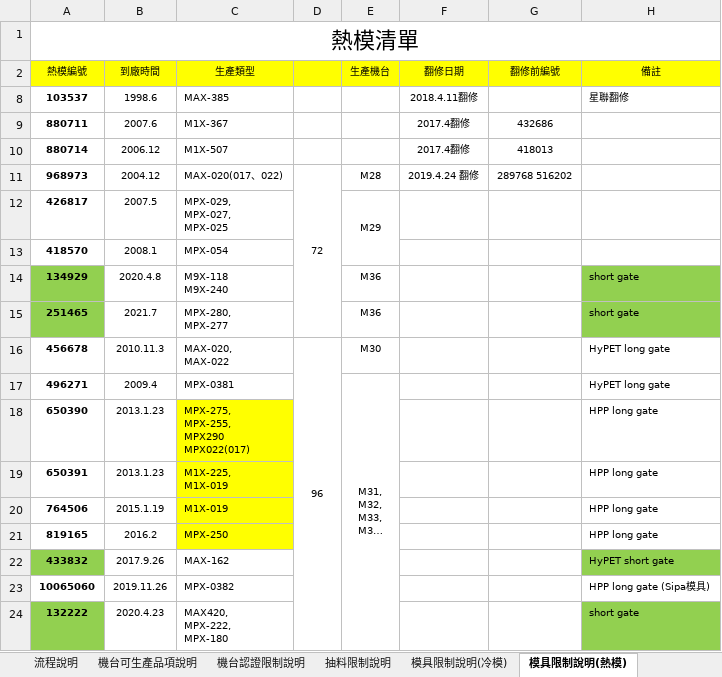
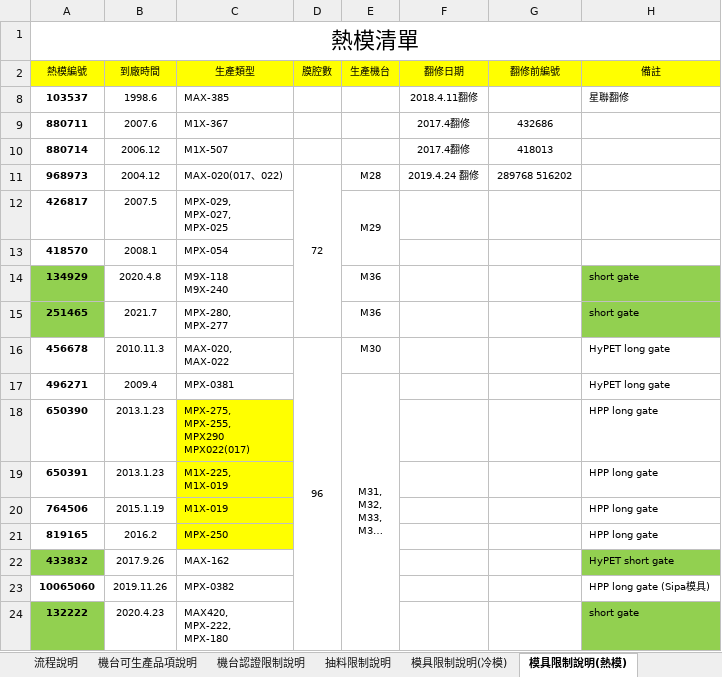
Before and after one commit to lyc813975/Scheduler, an Excel workbook: sample.xlsx, sheet 模具限制說明(熱模), drawn as a sheet; long unchanged cells end in …; values as stored, in another font and other column widths than the file's, no borders; charts and pictures not drawn; the diff names each change by its address in the sheet, - before the commit and + after, or states it on an @@ line.

```diff
--- a/sample.xlsx (sheet 模具限制說明(熱模))
+++ b/sample.xlsx (sheet 模具限制說明(熱模))
-D2: (empty)
+D2: 膜腔數
```
Also changed, not shown: 5 other files.
